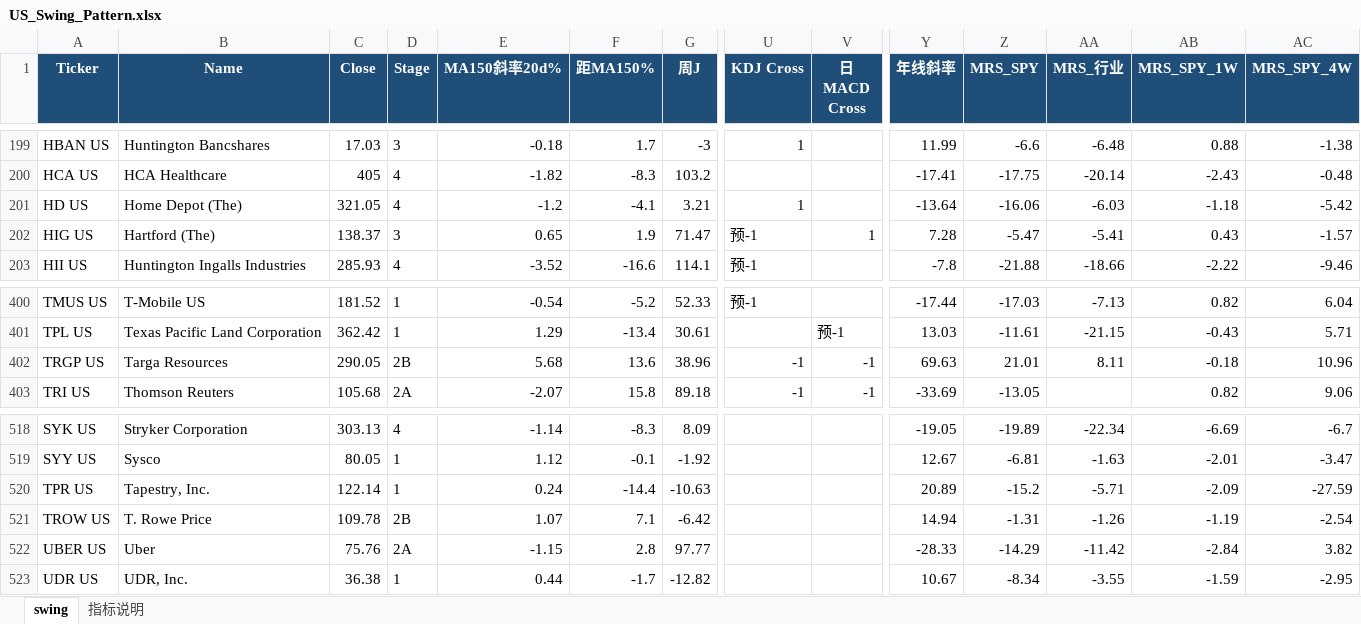
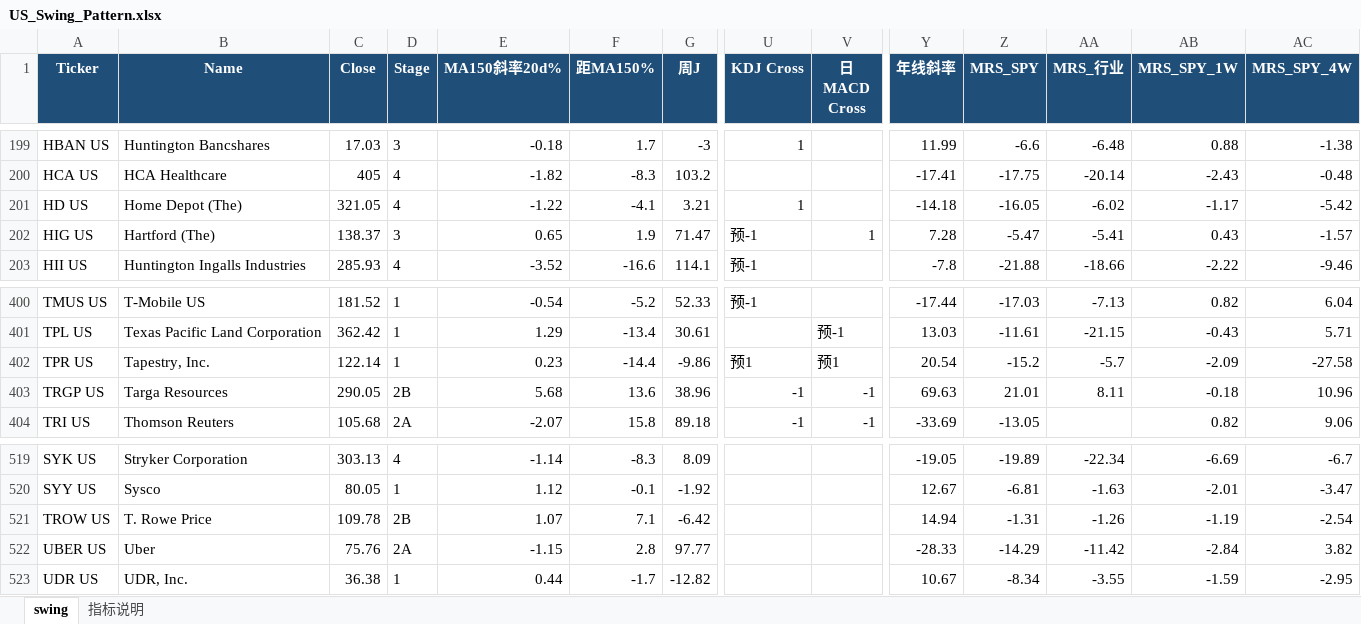
Before and after one commit to jibom/swing-pattern, an Excel workbook: US_Swing_Pattern.xlsx, sheet swing, drawn as a sheet; only a part is shown, gaps mark what is left out; values as stored, in another font and other column widths than the file's, no borders; removed rows and columns are numbered as before the commit, all else as after; rows hold the shown columns only; the diff names each change by its address in the sheet, - before the commit and + after, or states it on an @@ line.

```diff
--- a/US_Swing_Pattern.xlsx (sheet swing)
+++ b/US_Swing_Pattern.xlsx (sheet swing)
-E201 (MA150斜率20d%): -1.2
+E201 (MA150斜率20d%): -1.22
-Y201 (年线斜率): -13.64
+Y201 (年线斜率): -14.18
-Z201 (MRS_SPY): -16.06
+Z201 (MRS_SPY): -16.05
-AA201 (MRS_行业): -6.03
+AA201 (MRS_行业): -6.02
-AB201 (MRS_SPY_1W): -1.18
+AB201 (MRS_SPY_1W): -1.17
+row 402: TPR US | Tapestry, Inc. | 122.14 | 1 | 0.23 | -14.4 | -9.86 | 预1 | 预1 | 20.54 | -15.2 | -5.7 | -2.09 | -27.58
-row 520: TPR US | Tapestry, Inc. | 122.14 | 1 | 0.24 | -14.4 | -10.63 |  |  | 20.89 | -15.2 | -5.71 | -2.09 | -27.59
```
Also changed, not shown: sheet 指标说明, 1 other file.
